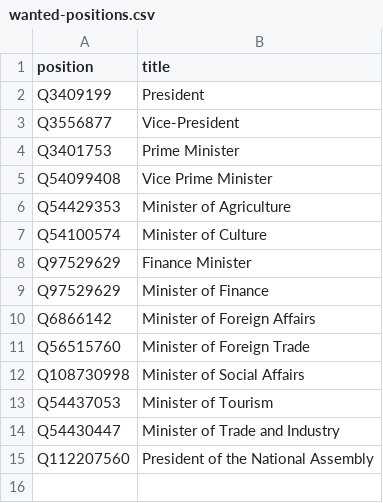
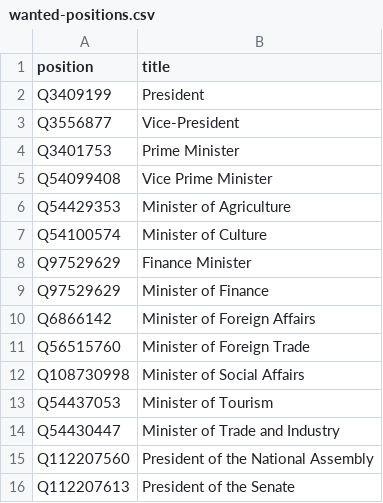
Before and after one commit to every-politician-scrapers/congo-kinshasa-ministers, a CSV file: wikidata/wanted-positions.csv, drawn as a sheet; the diff names each change by its address in the sheet, - before the commit and + after, or states it on an @@ line.

Commit message:
add Senate President

```diff
--- a/wikidata/wanted-positions.csv
+++ b/wikidata/wanted-positions.csv
+row 16: Q112207613 | President of the Senate
```
Also changed, not shown: 7 other files.
